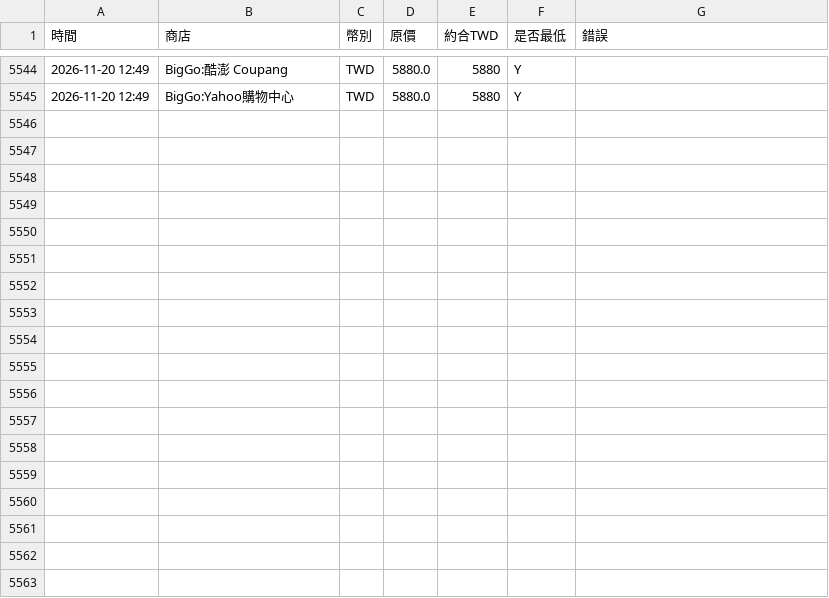
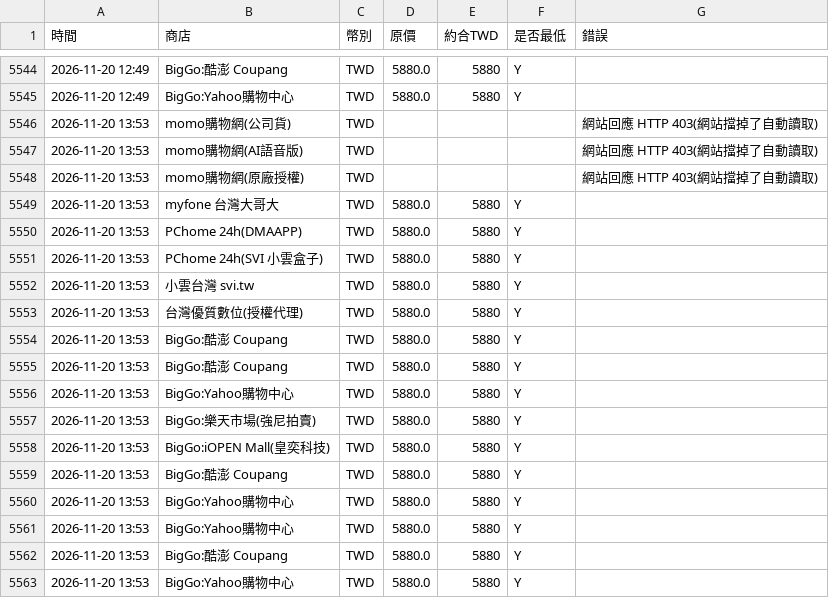
Before and after one commit to hsuhsingshen-source/xiaoyun-price, a CSV file: docs/history.csv, drawn as a sheet; only a part is shown, gaps mark what is left out; the diff names each change by its address in the sheet, - before the commit and + after, or states it on an @@ line.

```diff
--- a/docs/history.csv
+++ b/docs/history.csv
+row 5546: 2026-11-20 13:53 | momo購物網(公司貨) | TWD |  |  |  | 網站回應 HTTP 403(網站擋掉了自動讀取)
+row 5547: 2026-11-20 13:53 | momo購物網(AI語音版) | TWD |  |  |  | 網站回應 HTTP 403(網站擋掉了自動讀取)
+row 5548: 2026-11-20 13:53 | momo購物網(原廠授權) | TWD |  |  |  | 網站回應 HTTP 403(網站擋掉了自動讀取)
+row 5549: 2026-11-20 13:53 | myfone 台灣大哥大 | TWD | 5880.0 | 5880 | Y
+row 5550: 2026-11-20 13:53 | PChome 24h(DMAAPP) | TWD | 5880.0 | 5880 | Y
+row 5551: 2026-11-20 13:53 | PChome 24h(SVI 小雲盒子) | TWD | 5880.0 | 5880 | Y
+row 5552: 2026-11-20 13:53 | 小雲台灣 svi.tw | TWD | 5880.0 | 5880 | Y
+row 5553: 2026-11-20 13:53 | 台灣優質數位(授權代理) | TWD | 5880.0 | 5880 | Y
+row 5554: 2026-11-20 13:53 | BigGo:酷澎 Coupang | TWD | 5880.0 | 5880 | Y
+row 5555: 2026-11-20 13:53 | BigGo:酷澎 Coupang | TWD | 5880.0 | 5880 | Y
+row 5556: 2026-11-20 13:53 | BigGo:Yahoo購物中心 | TWD | 5880.0 | 5880 | Y
+row 5557: 2026-11-20 13:53 | BigGo:樂天市場(強尼拍賣) | TWD | 5880.0 | 5880 | Y
+row 5558: 2026-11-20 13:53 | BigGo:iOPEN Mall(皇奕科技) | TWD | 5880.0 | 5880 | Y
+row 5559: 2026-11-20 13:53 | BigGo:酷澎 Coupang | TWD | 5880.0 | 5880 | Y
+row 5560: 2026-11-20 13:53 | BigGo:Yahoo購物中心 | TWD | 5880.0 | 5880 | Y
+row 5561: 2026-11-20 13:53 | BigGo:Yahoo購物中心 | TWD | 5880.0 | 5880 | Y
+row 5562: 2026-11-20 13:53 | BigGo:酷澎 Coupang | TWD | 5880.0 | 5880 | Y
+row 5563: 2026-11-20 13:53 | BigGo:Yahoo購物中心 | TWD | 5880.0 | 5880 | Y
```
Also changed, not shown: 2 other files.
